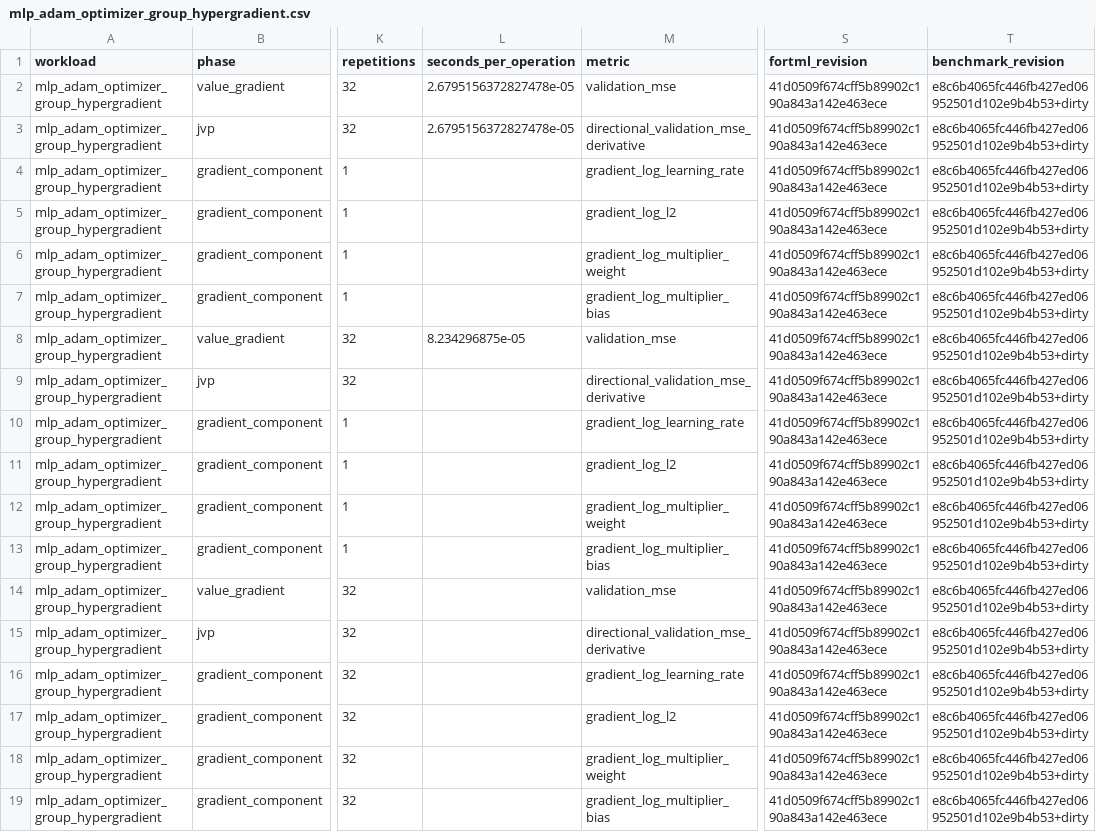
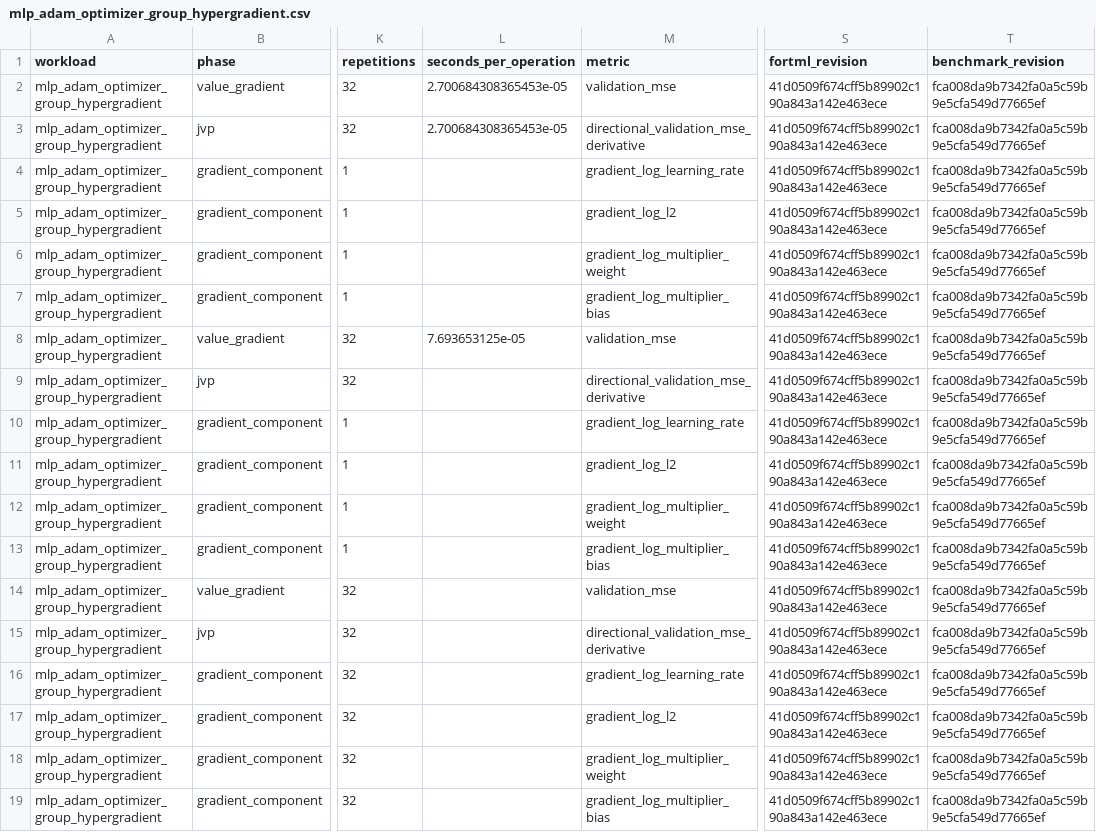
Before and after one commit to lazy-fortran/fortml-bench, a CSV file: results/mlp_adam_optimizer_group_hypergradient.csv, drawn as a sheet; only a part is shown, gaps mark what is left out; the diff names each change by its address in the sheet, - before the commit and + after, or states it on an @@ line.

Commit message:
bench: refresh grouped Adam clean evidence

```diff
--- a/results/mlp_adam_optimizer_group_hypergradient.csv
+++ b/results/mlp_adam_optimizer_group_hypergradient.csv
-L2:L3 (seconds_per_operation): 2.6795156372827478e-05
+L2:L3 (seconds_per_operation): 2.700684308365453e-05
-T2:T19 (benchmark_revision): e8c6b4065fc446fb427ed06952501d102e9b4b53+dirty
+T2:T19 (benchmark_revision): fca008da9b7342fa0a5c59b9e5cfa549d77665ef
-L8 (seconds_per_operation): 8.234296875e-05
+L8 (seconds_per_operation): 7.693653125e-05
```
Also changed, not shown: 1 other file.
